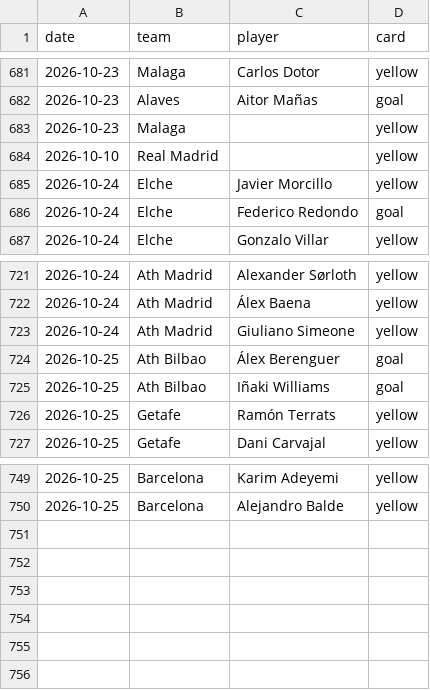
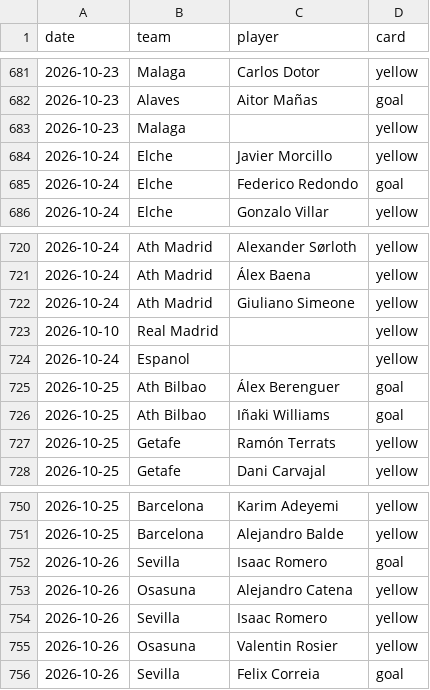
Before and after one commit to SergioMS02/laliga-predictor, a CSV file: data/raw/events_esp.1_2026.csv, drawn as a sheet; only a part is shown, gaps mark what is left out.

```diff
--- a/data/raw/events_esp.1_2026.csv
+++ b/data/raw/events_esp.1_2026.csv
@@ -683,3 +683,2 @@ date,team,player,card
 2026-10-23,Malaga,,yellow
-2026-10-10,Real Madrid,,yellow
 2026-10-24,Elche,Javier Morcillo,yellow
@@ -723,2 +722,4 @@ date,team,player,card
 2026-10-24,Ath Madrid,Giuliano Simeone,yellow
+2026-10-10,Real Madrid,,yellow
+2026-10-24,Espanol,,yellow
 2026-10-25,Ath Bilbao,Álex Berenguer,goal
@@ -750 +751,6 @@ date,team,player,card
 2026-10-25,Barcelona,Alejandro Balde,yellow
+2026-10-26,Sevilla,Isaac Romero,goal
+2026-10-26,Osasuna,Alejandro Catena,yellow
+2026-10-26,Sevilla,Isaac Romero,yellow
+2026-10-26,Osasuna,Valentin Rosier,yellow
+2026-10-26,Sevilla,Felix Correia,goal
```
Also changed, not shown: data/processed/odds_snapshots.csv, predictions/log.csv, 18 other files.
